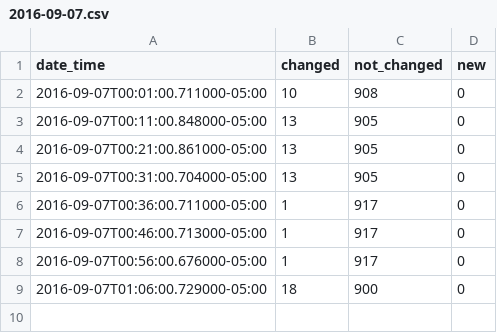
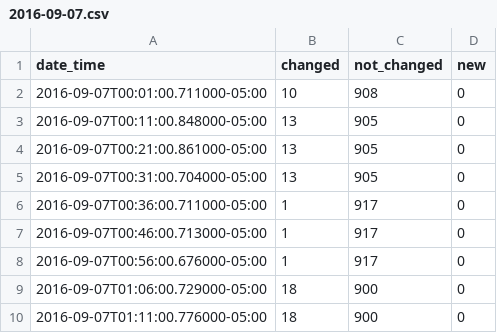
Before and after one commit to cityofaustin/atd-data-publishing, a CSV file: logs/signals-on-flash/2016-09-07.csv, drawn as a sheet.

Commit message:
Automated commit 2016-09-07

```diff
--- a/logs/signals-on-flash/2016-09-07.csv
+++ b/logs/signals-on-flash/2016-09-07.csv
@@ -9 +9,2 @@ date_time,changed,not_changed,new
 2016-09-07T01:06:00.729000-05:00,18,900,0
+2016-09-07T01:11:00.776000-05:00,18,900,0
```
